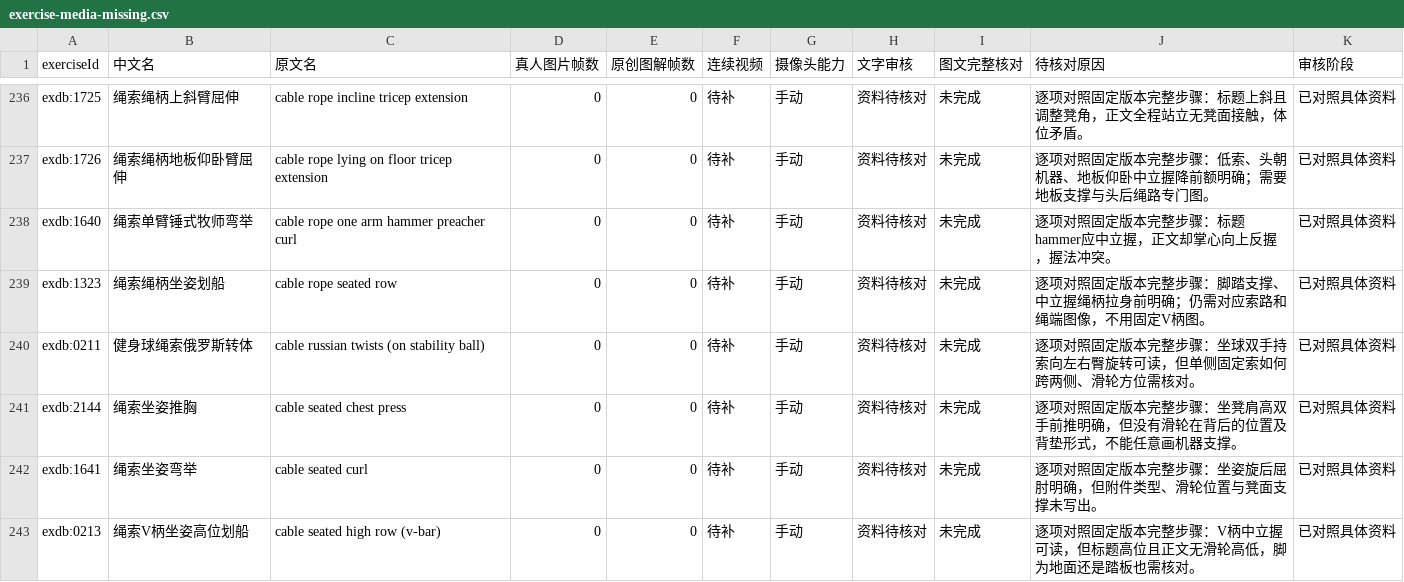
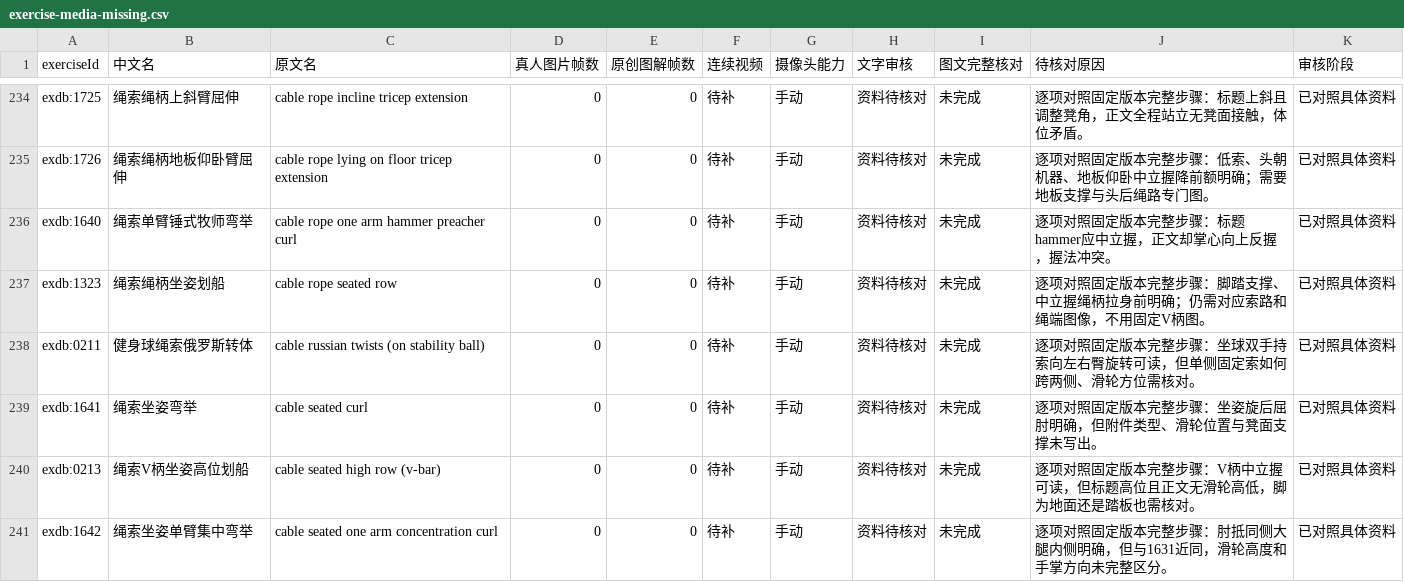
Before and after one commit to xuzerui6/MoveMate, a CSV file: docs/exercise-media-missing.csv, drawn as a sheet; only a part is shown, gaps mark what is left out; the shorter side is filled out with more unchanged rows; the diff covers the shown part only.

Commit message:
feat(library): real-person media batch 19 (batch 31)

```diff
--- a/docs/exercise-media-missing.csv
+++ b/docs/exercise-media-missing.csv
@@ -240,3 +238,2 @@
 "exdb:0211","健身球绳索俄罗斯转体","cable russian twists (on stability ball)","0","0","待补","手动","资料待核对","未完成","逐项对照固定版本完整步骤：坐球双手持索向左右臀旋转可读，但单侧固定索如何跨两侧、滑轮方位需核对。","已对照具体资料"
-"exdb:2144","绳索坐姿推胸","cable seated chest press","0","0","待补","手动","资料待核对","未完成","逐项对照固定版本完整步骤：坐凳肩高双手前推明确，但没有滑轮在背后的位置及背垫形式，不能任意画机器支撑。","已对照具体资料"
 "exdb:1641","绳索坐姿弯举","cable seated curl","0","0","待补","手动","资料待核对","未完成","逐项对照固定版本完整步骤：坐姿旋后屈肘明确，但附件类型、滑轮位置与凳面支撑未写出。","已对照具体资料"
```
Also changed, not shown: 4 removed rows elsewhere in this file, docs/exercise-media-coverage.csv, 44 other files.
